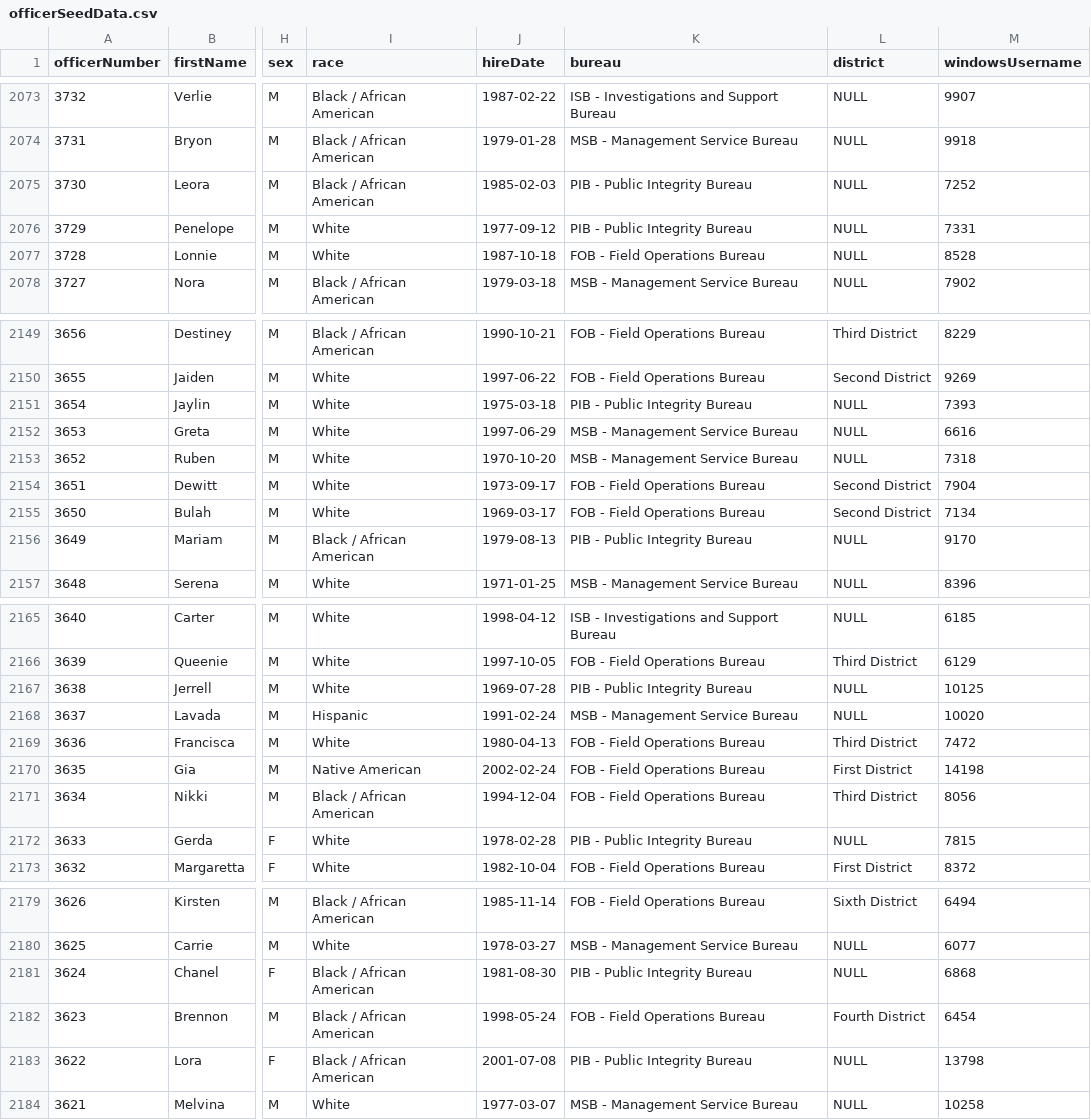
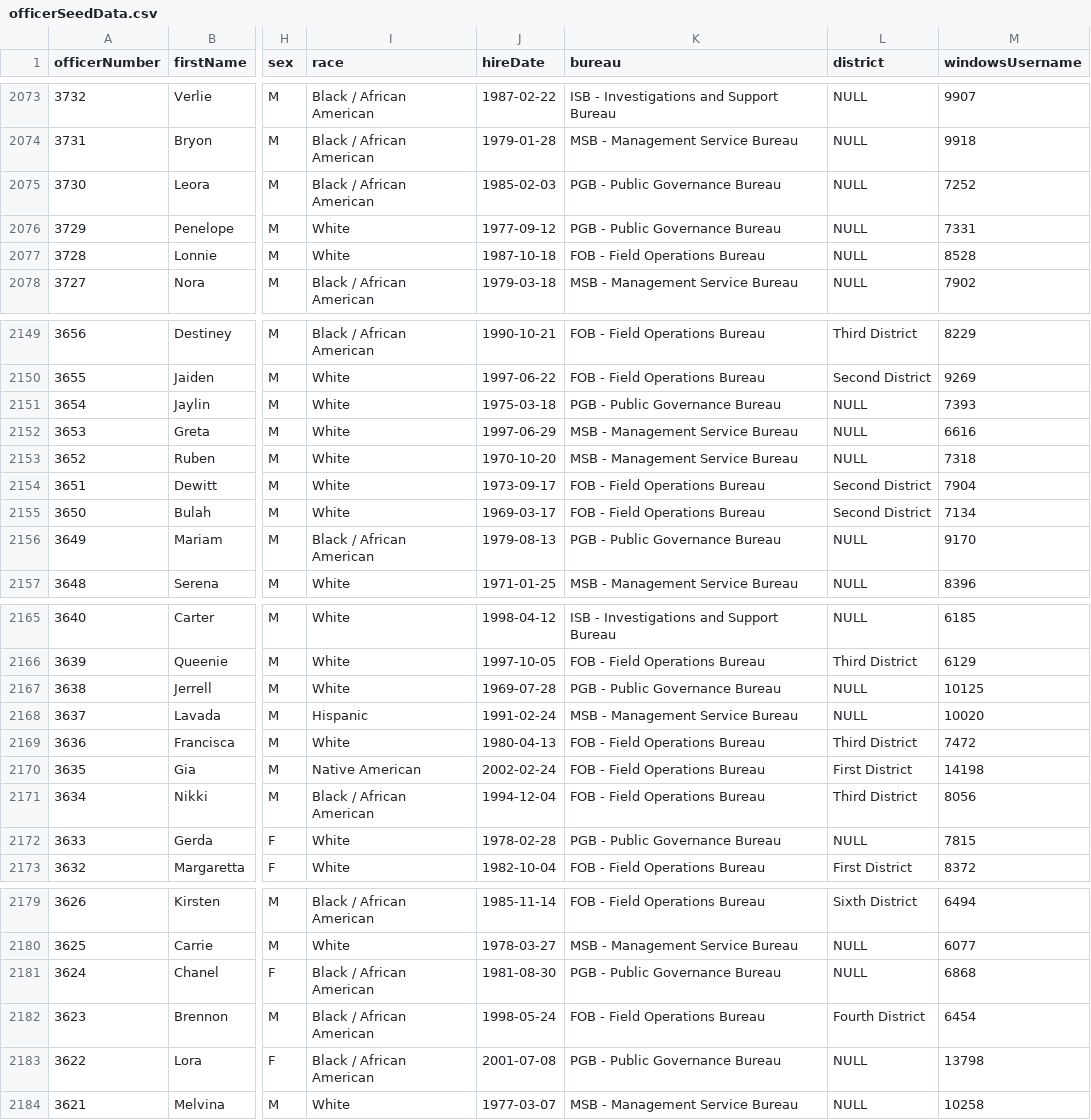
Before and after one commit to PublicDataWorks/instance_files_pm, a CSV file: instance-files/localstack-seed-files/officerSeedData.csv, drawn as a sheet; only a part is shown, gaps mark what is left out; the diff covers the shown part only; the diff names each change by its address in the sheet, - before the commit and + after, or states it on an @@ line.

Commit message:
updated Bureau info

```diff
--- a/instance-files/localstack-seed-files/officerSeedData.csv
+++ b/instance-files/localstack-seed-files/officerSeedData.csv
-K2075:K2076 (bureau): PIB - Public Integrity Bureau
+K2075:K2076 (bureau): PGB - Public Governance Bureau
-K2151 (bureau): PIB - Public Integrity Bureau
+K2151 (bureau): PGB - Public Governance Bureau
-K2156 (bureau): PIB - Public Integrity Bureau
+K2156 (bureau): PGB - Public Governance Bureau
-K2167 (bureau): PIB - Public Integrity Bureau
+K2167 (bureau): PGB - Public Governance Bureau
-K2172 (bureau): PIB - Public Integrity Bureau
+K2172 (bureau): PGB - Public Governance Bureau
-K2181 (bureau): PIB - Public Integrity Bureau
+K2181 (bureau): PGB - Public Governance Bureau
-K2183 (bureau): PIB - Public Integrity Bureau
+K2183 (bureau): PGB - Public Governance Bureau
```
Also changed, not shown: 85 edited cells elsewhere in this file, instance-files/localstack-seed-files/allegations.csv, 11 other files.
